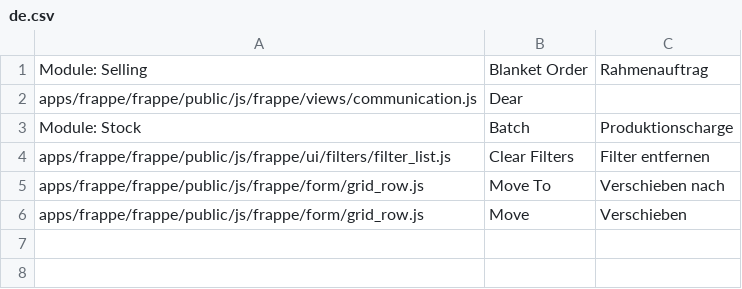
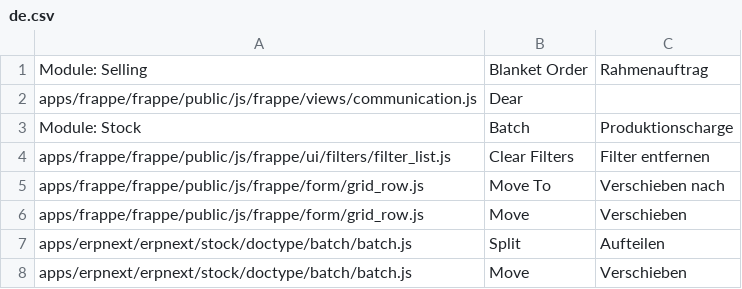
Before and after one commit to martinzoller/senstech, a CSV file: senstech/translations/de.csv, drawn as a sheet; the diff names each change by its address in the sheet, - before the commit and + after, or states it on an @@ line.

Commit message:
Translation fix in batch overview

```diff
--- a/senstech/translations/de.csv
+++ b/senstech/translations/de.csv
+row 7: apps/erpnext/erpnext/stock/doctype/batch/batch.js | Split | Aufteilen
+row 8: apps/erpnext/erpnext/stock/doctype/batch/batch.js | Move | Verschieben
```
